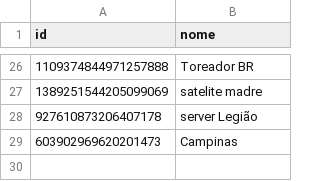
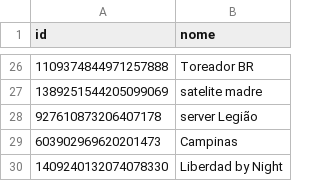
Before and after one commit to mspsgeneric/evlogger-core, a CSV file: servidores_autorizados.csv, drawn as a sheet; only a part is shown, gaps mark what is left out; the diff names each change by its address in the sheet, - before the commit and + after, or states it on an @@ line.

```diff
--- a/servidores_autorizados.csv
+++ b/servidores_autorizados.csv
+row 30: 1409240132074078330 | Liberdad by Night
```
Also changed, not shown: 1 other file.
